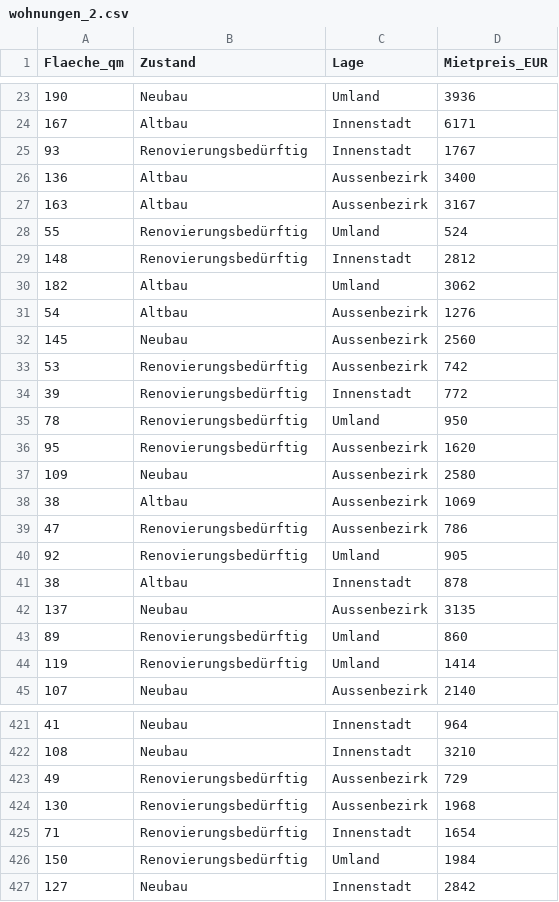
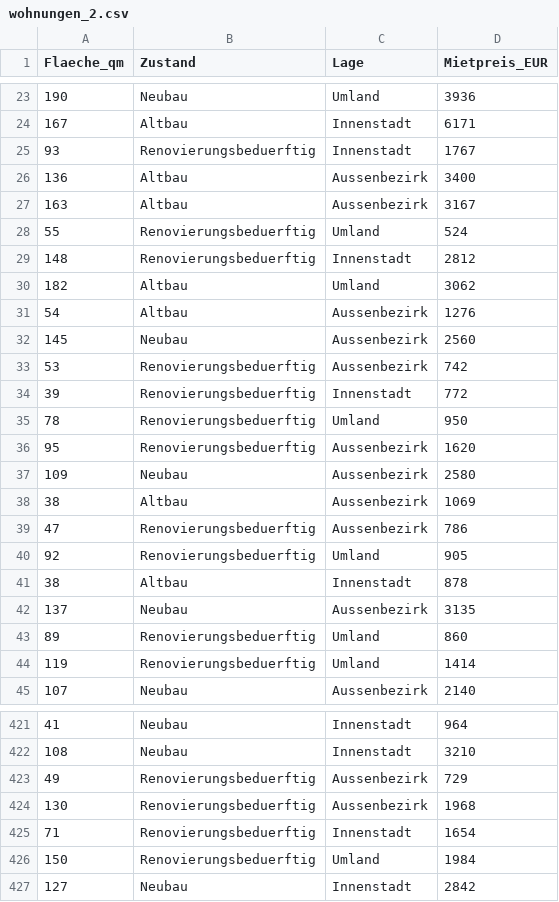
Before and after one commit to troescherw/datasets, a CSV file: wohnungen_2.csv, drawn as a sheet; only a part is shown, gaps mark what is left out; the diff covers the shown part only; the diff names each change by its address in the sheet, - before the commit and + after, or states it on an @@ line.

```diff
--- a/wohnungen_2.csv
+++ b/wohnungen_2.csv
-B25 (Zustand): Renovierungsbedürftig
+B25 (Zustand): Renovierungsbeduerftig
-B28:B29 (Zustand): Renovierungsbedürftig
+B28:B29 (Zustand): Renovierungsbeduerftig
-B33:B36 (Zustand): Renovierungsbedürftig
+B33:B36 (Zustand): Renovierungsbeduerftig
-B39:B40 (Zustand): Renovierungsbedürftig
+B39:B40 (Zustand): Renovierungsbeduerftig
-B43:B44 (Zustand): Renovierungsbedürftig
+B43:B44 (Zustand): Renovierungsbeduerftig
-B423:B426 (Zustand): Renovierungsbedürftig
+B423:B426 (Zustand): Renovierungsbeduerftig
```
Also changed, not shown: 158 edited cells elsewhere in this file.
